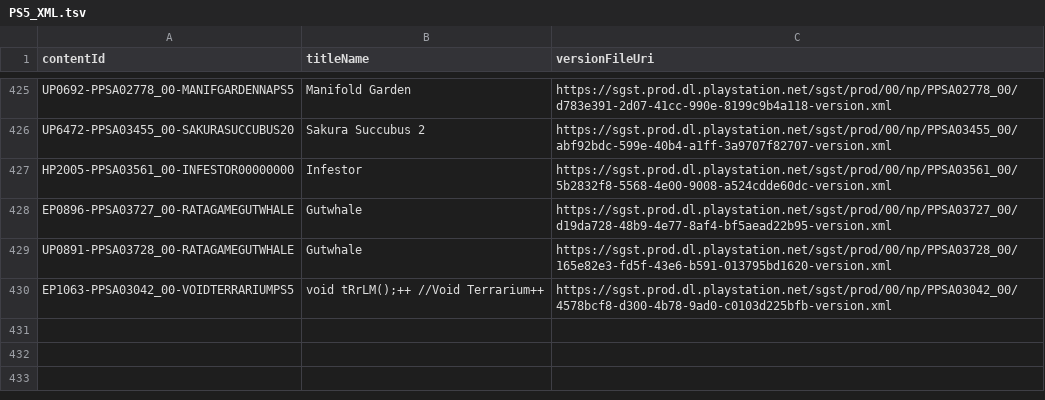
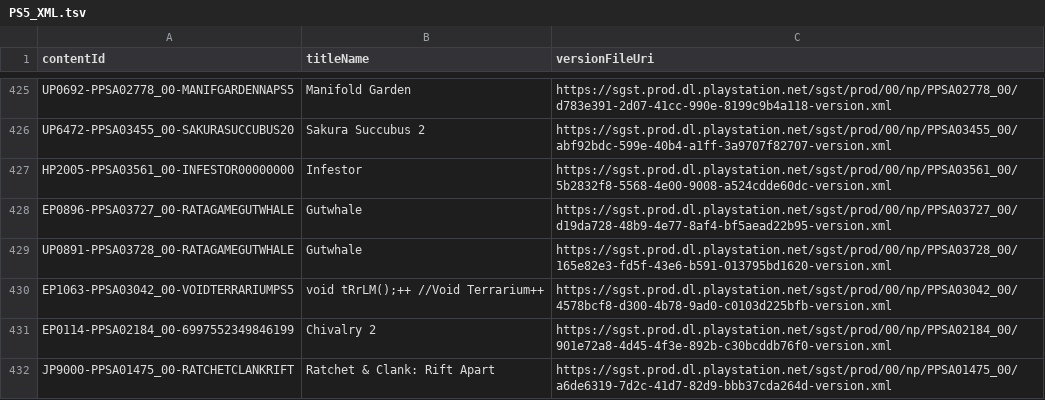
Before and after one commit to 1jtp8sobiu/ps5-pkg, a TSV file: PS5_XML.tsv, drawn as a sheet; only a part is shown, gaps mark what is left out; the diff names each change by its address in the sheet, - before the commit and + after, or states it on an @@ line.

```diff
--- a/PS5_XML.tsv
+++ b/PS5_XML.tsv
+row 431: EP0114-PPSA02184_00-6997552349846199 | Chivalry 2 | https://sgst.prod.dl.playstation.net/sgst/prod/00/np/PPSA02184_00/901e72a8-4d45-4f3e-892b-c30bcddb76f0-version.xml
+row 432: JP9000-PPSA01475_00-RATCHETCLANKRIFT | Ratchet & Clank: Rift Apart | https://sgst.prod.dl.playstation.net/sgst/prod/00/np/PPSA01475_00/a6de6319-7d2c-41d7-82d9-bbb37cda264d-version.xml
```
Also changed, not shown: PS5_TITLE_ID.tsv, 4 other files.
